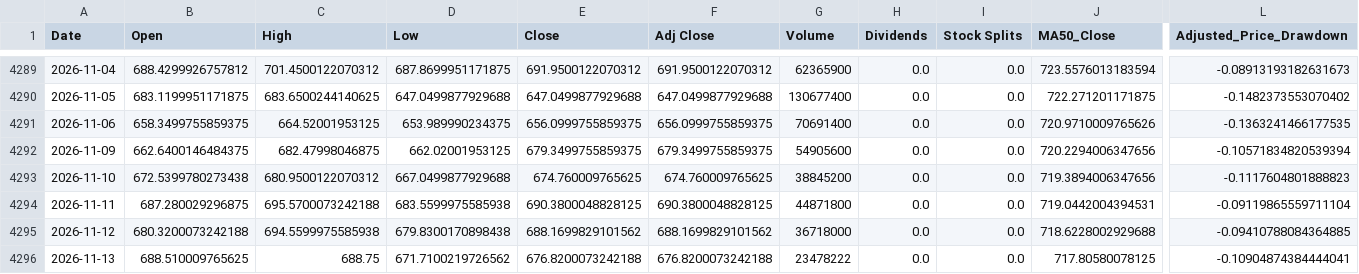
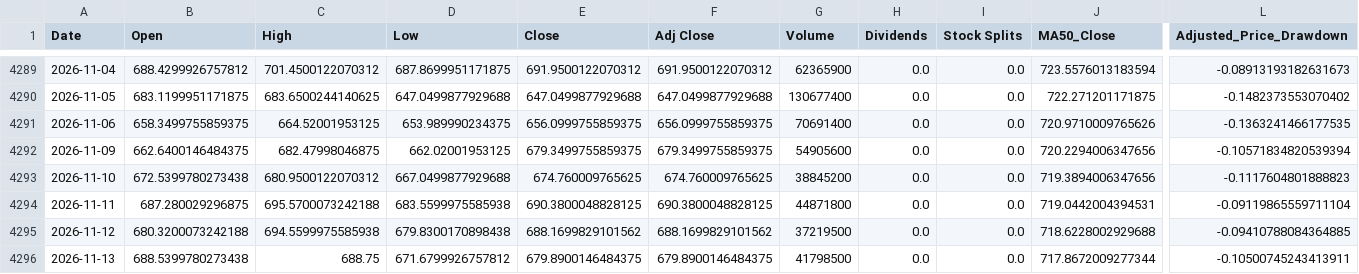
Before and after one commit to a23882005/LivingWaterAI, a CSV file: data/market_history/QQQ.csv, drawn as a sheet; only a part is shown, gaps mark what is left out; the diff names each change by its address in the sheet, - before the commit and + after, or states it on an @@ line.

```diff
--- a/data/market_history/QQQ.csv
+++ b/data/market_history/QQQ.csv
-G4295 (Volume): 36718000
+G4295 (Volume): 37219500
-B4296 (Open): 688.510009765625
+B4296 (Open): 688.5399780273438
-D4296 (Low): 671.7100219726562
+D4296 (Low): 671.6799926757812
-E4296 (Close): 676.8200073242188
+E4296 (Close): 679.8900146484375
-F4296 (Adj Close): 676.8200073242188
+F4296 (Adj Close): 679.8900146484375
-G4296 (Volume): 23478222
+G4296 (Volume): 41798500
-J4296 (MA50_Close): 717.80580078125
+J4296 (MA50_Close): 717.8672009277344
-L4296 (Adjusted_Price_Drawdown): -0.10904874384444041
+L4296 (Adjusted_Price_Drawdown): -0.10500745243413911
```
Also changed, not shown: data/market_history/SPY.csv, data/market_history/VOO.csv, 4 other files.
